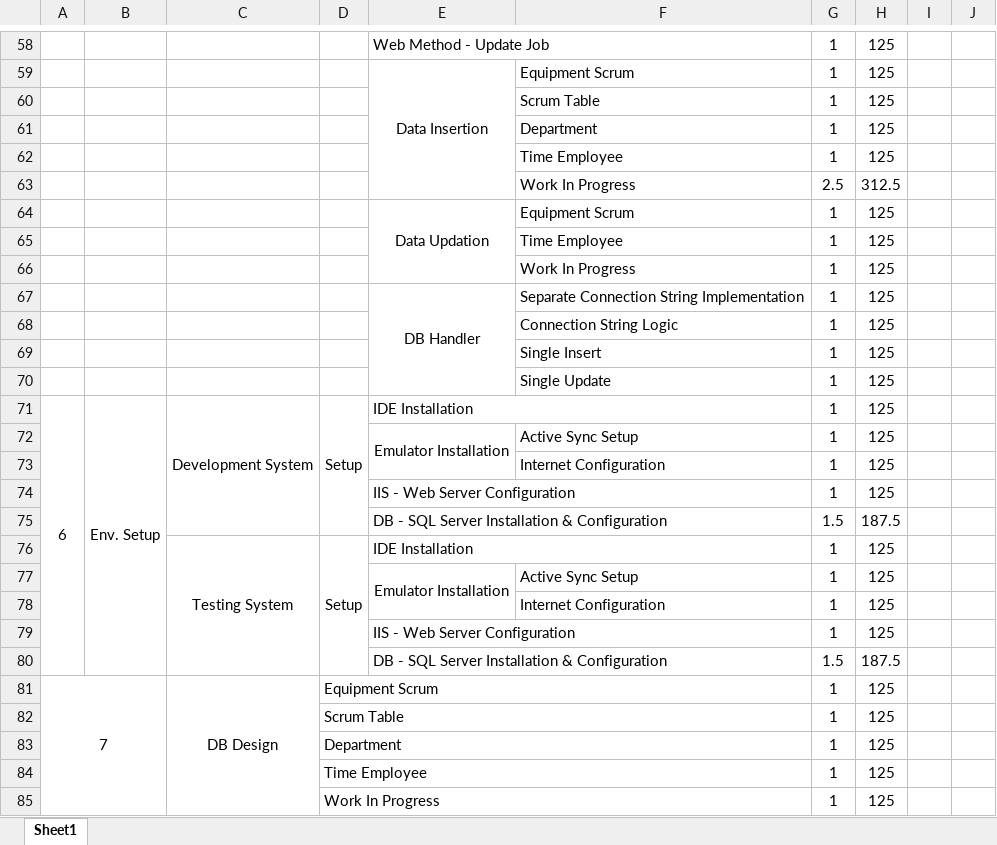
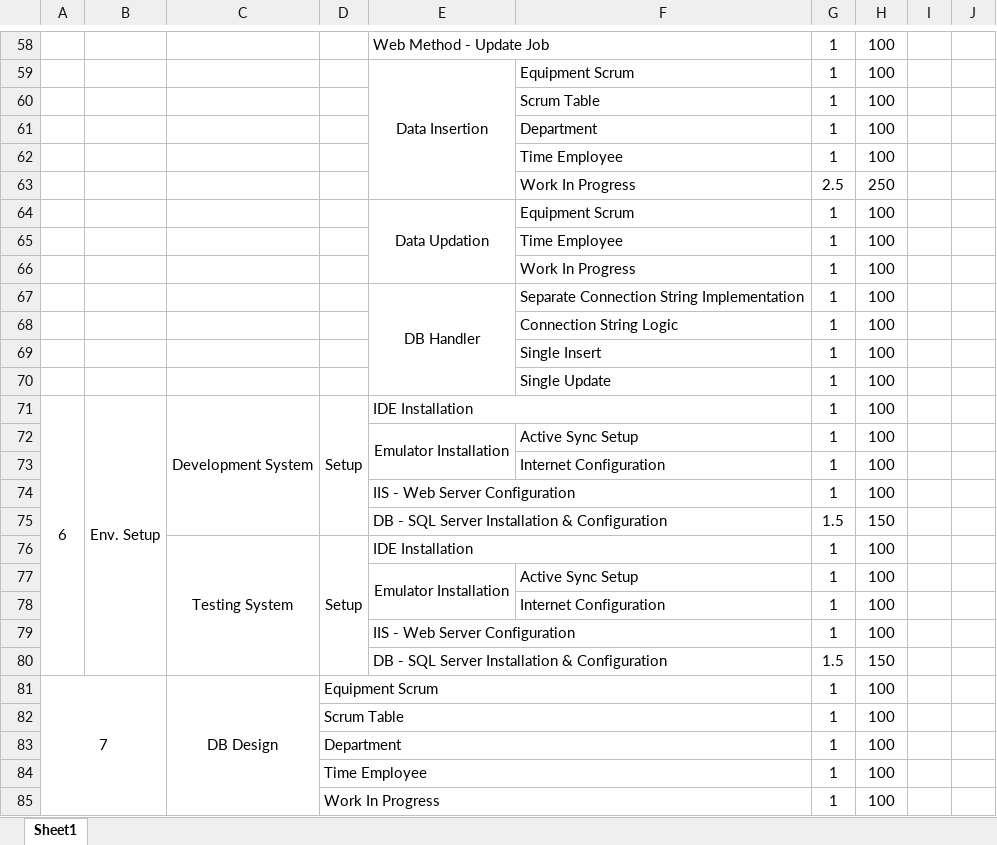
Before and after one commit to Baneeishaque/Job_Book, an Excel workbook: Win CE Server Based Job Ledger Cash Estimate Banee.xlsx, sheet Sheet1, drawn as a sheet; only a part is shown, gaps mark what is left out; values as stored, in another font and other column widths than the file's, no borders; the diff covers the shown part only; the diff names each change by its address in the sheet, - before the commit and + after, or states it on an @@ line.

```diff
--- a/Win CE Server Based Job Ledger Cash Estimate Banee.xlsx (sheet Sheet1)
+++ b/Win CE Server Based Job Ledger Cash Estimate Banee.xlsx (sheet Sheet1)
-H58:H62: 125
+H58:H62: 100
-H63: 312.5
+H63: 250
-H64:H74: 125
+H64:H74: 100
-H75: 187.5
+H75: 150
-H76:H79: 125
+H76:H79: 100
-H80: 187.5
+H80: 150
-H81:H85: 125
+H81:H85: 100
```
Also changed, not shown: 68 edited cells elsewhere in this sheet, Win CE Server Based Job Ledger Cash Estimate Aflah.xlsx.
